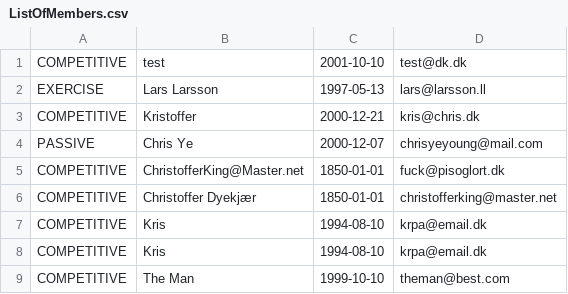
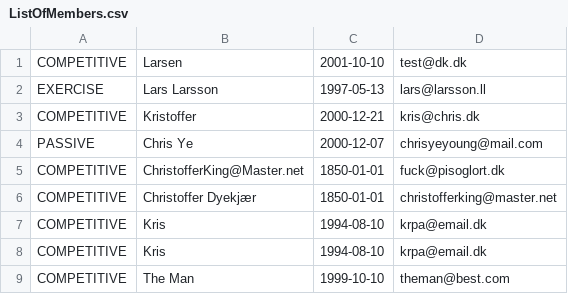
Before and after one commit to chye0001/Delfinen, a CSV file: ListOfMembers.csv, drawn as a sheet.

```diff
--- a/ListOfMembers.csv
+++ b/ListOfMembers.csv
@@ -1,2 +1,2 @@
-COMPETITIVE;test;2001-10-10;test@dk.dk
+COMPETITIVE;Larsen;2001-10-10;test@dk.dk
 EXERCISE;Lars Larsson;1997-05-13;lars@larsson.ll
```
Also changed, not shown: 1 other file.
